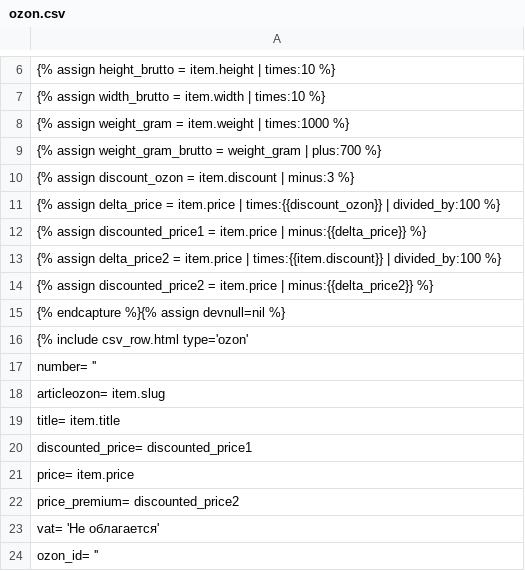
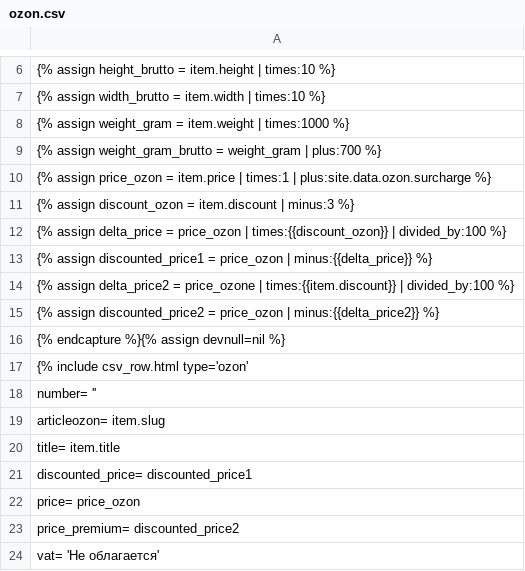
Before and after one commit to Pufeldom/pdgrab, a CSV file: out/ozon.csv, drawn as a sheet; only a part is shown, gaps mark what is left out; the shorter side is filled out with more unchanged rows.

Commit message:
правки

```diff
--- a/out/ozon.csv
+++ b/out/ozon.csv
@@ -9,7 +9,8 @@
     {% assign weight_gram_brutto = weight_gram | plus:700 %}
+    {% assign price_ozon = item.price | times:1 | plus:site.data.ozon.surcharge %}
     {% assign discount_ozon = item.discount | minus:3 %}
-    {% assign delta_price = item.price | times:{{discount_ozon}} | divided_by:100 %}
-    {% assign discounted_price1 = item.price | minus:{{delta_price}} %}
-    {% assign delta_price2 = item.price | times:{{item.discount}} | divided_by:100 %}
-    {% assign discounted_price2 = item.price | minus:{{delta_price2}} %}
+    {% assign delta_price = price_ozon | times:{{discount_ozon}} | divided_by:100 %}
+    {% assign discounted_price1 = price_ozon | minus:{{delta_price}} %}
+    {% assign delta_price2 = price_ozone | times:{{item.discount}} | divided_by:100 %}
+    {% assign discounted_price2 = price_ozon | minus:{{delta_price2}} %}
 {% endcapture %}{% assign devnull=nil %}
@@ -20,3 +21,3 @@
     discounted_price=           discounted_price1
-    price=                      item.price
+    price=                      price_ozon
     price_premium=              discounted_price2
```
